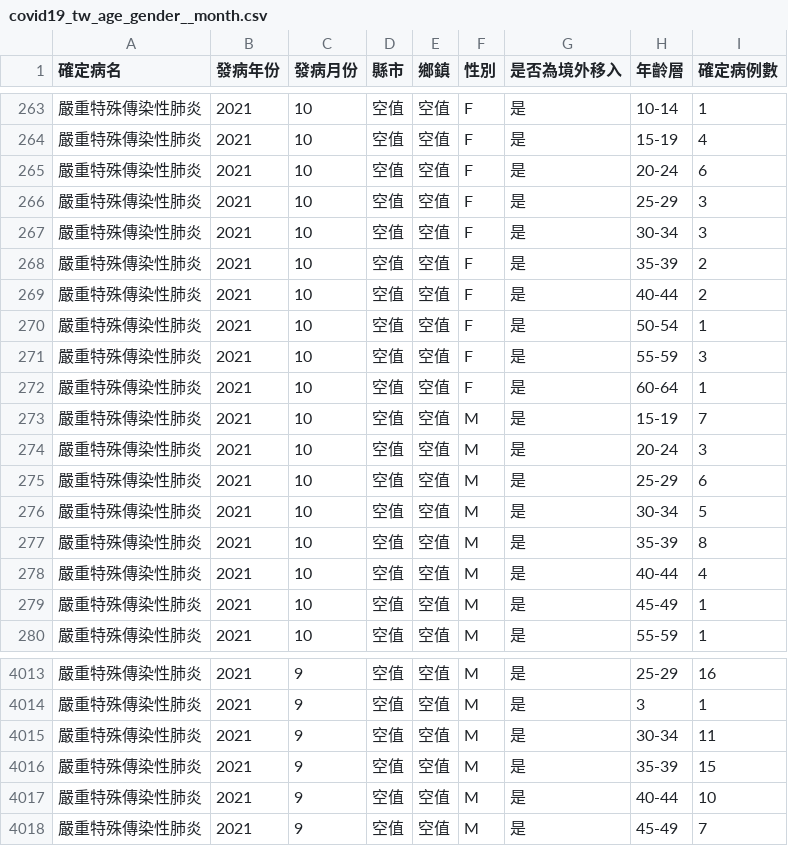
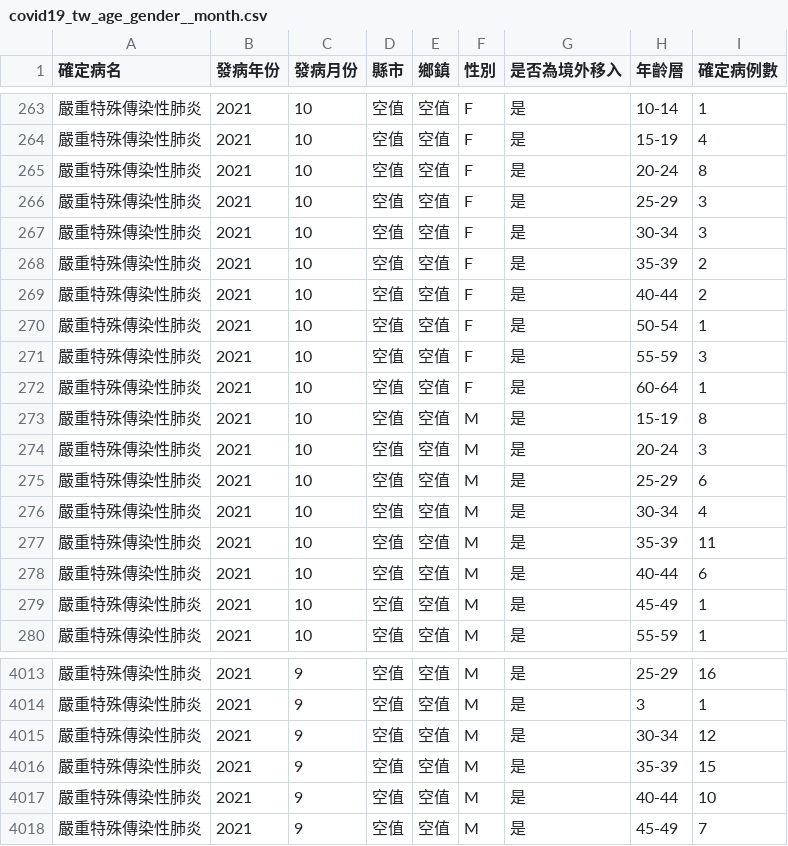
Before and after one commit to jf0510/nidss.cdc.gov.tw, a CSV file: data/covid19_tw_age_gender__month.csv, drawn as a sheet; only a part is shown, gaps mark what is left out.

```diff
--- a/data/covid19_tw_age_gender__month.csv
+++ b/data/covid19_tw_age_gender__month.csv
@@ -264,3 +264,3 @@
 嚴重特殊傳染性肺炎,2021,10,空值,空值,F,是,15-19,4
-嚴重特殊傳染性肺炎,2021,10,空值,空值,F,是,20-24,6
+嚴重特殊傳染性肺炎,2021,10,空值,空值,F,是,20-24,8
 嚴重特殊傳染性肺炎,2021,10,空值,空值,F,是,25-29,3
@@ -272,8 +272,8 @@
 嚴重特殊傳染性肺炎,2021,10,空值,空值,F,是,60-64,1
-嚴重特殊傳染性肺炎,2021,10,空值,空值,M,是,15-19,7
+嚴重特殊傳染性肺炎,2021,10,空值,空值,M,是,15-19,8
 嚴重特殊傳染性肺炎,2021,10,空值,空值,M,是,20-24,3
 嚴重特殊傳染性肺炎,2021,10,空值,空值,M,是,25-29,6
-嚴重特殊傳染性肺炎,2021,10,空值,空值,M,是,30-34,5
-嚴重特殊傳染性肺炎,2021,10,空值,空值,M,是,35-39,8
-嚴重特殊傳染性肺炎,2021,10,空值,空值,M,是,40-44,4
+嚴重特殊傳染性肺炎,2021,10,空值,空值,M,是,30-34,4
+嚴重特殊傳染性肺炎,2021,10,空值,空值,M,是,35-39,11
+嚴重特殊傳染性肺炎,2021,10,空值,空值,M,是,40-44,6
 嚴重特殊傳染性肺炎,2021,10,空值,空值,M,是,45-49,1
@@ -4014,3 +4014,3 @@
 嚴重特殊傳染性肺炎,2021,9,空值,空值,M,是,3,1
-嚴重特殊傳染性肺炎,2021,9,空值,空值,M,是,30-34,11
+嚴重特殊傳染性肺炎,2021,9,空值,空值,M,是,30-34,12
 嚴重特殊傳染性肺炎,2021,9,空值,空值,M,是,35-39,15
```
Also changed, not shown: 1 other file.
